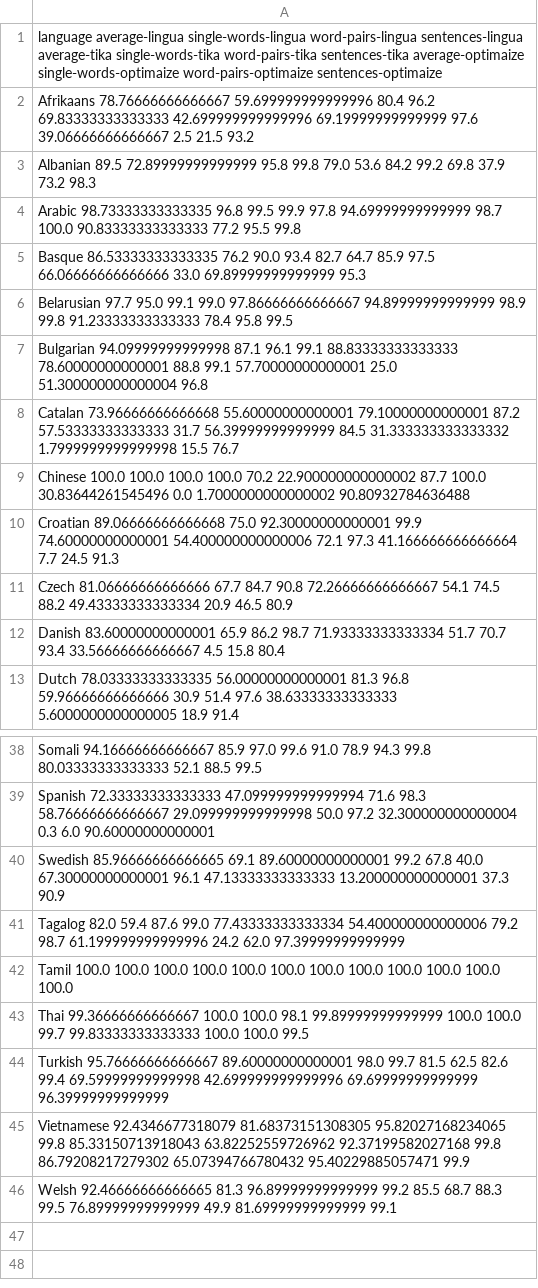
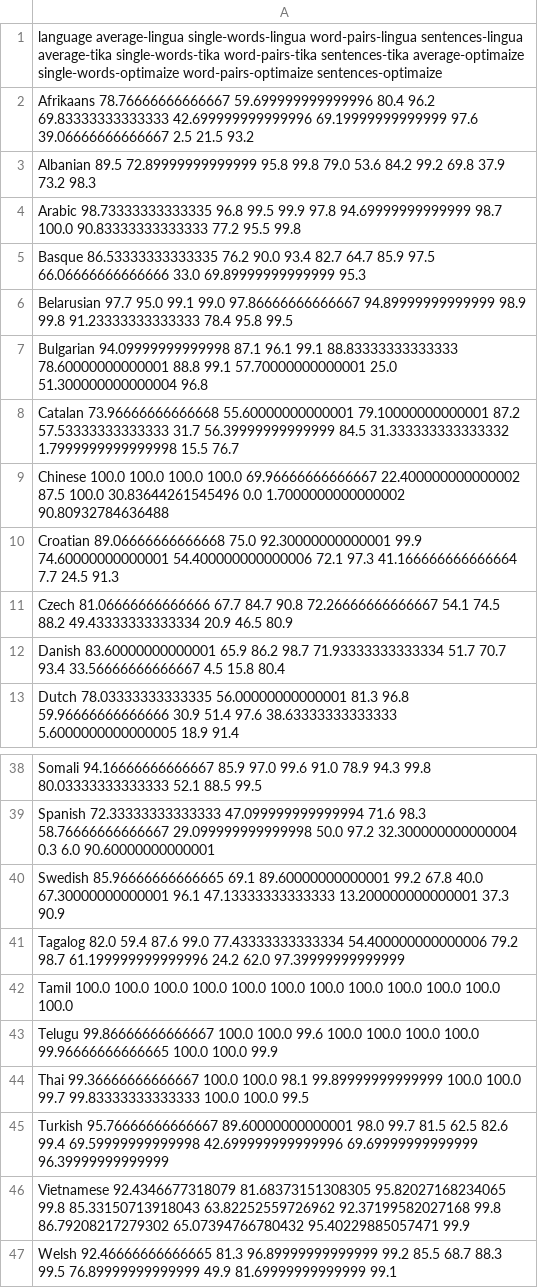
Before and after one commit to pemistahl/lingua, a CSV file: accuracy-reports/aggregated-accuracy-values.csv, drawn as a sheet; only a part is shown, gaps mark what is left out.

Commit message:
Add Telugu language support

```diff
--- a/accuracy-reports/aggregated-accuracy-values.csv
+++ b/accuracy-reports/aggregated-accuracy-values.csv
@@ -8,3 +8,3 @@ Bulgarian 94.09999999999998 87.1 96.1 99.1 88.83333333333333 78.60000000000001 8
 Catalan 73.96666666666668 55.60000000000001 79.10000000000001 87.2 57.53333333333333 31.7 56.39999999999999 84.5 31.333333333333332 1.7999999999999998 15.5 76.7
-Chinese 100.0 100.0 100.0 100.0 70.2 22.900000000000002 87.7 100.0 30.83644261545496 0.0 1.7000000000000002 90.80932784636488
+Chinese 100.0 100.0 100.0 100.0 69.96666666666667 22.400000000000002 87.5 100.0 30.83644261545496 0.0 1.7000000000000002 90.80932784636488
 Croatian 89.06666666666668 75.0 92.30000000000001 99.9 74.60000000000001 54.400000000000006 72.1 97.3 41.166666666666664 7.7 24.5 91.3
@@ -42,2 +42,3 @@ Tagalog 82.0 59.4 87.6 99.0 77.43333333333334 54.400000000000006 79.2 98.7 61.19
 Tamil 100.0 100.0 100.0 100.0 100.0 100.0 100.0 100.0 100.0 100.0 100.0 100.0
+Telugu 99.86666666666667 100.0 100.0 99.6 100.0 100.0 100.0 100.0 99.96666666666665 100.0 100.0 99.9
 Thai 99.36666666666667 100.0 100.0 98.1 99.89999999999999 100.0 100.0 99.7 99.83333333333333 100.0 100.0 99.5
```
Also changed, not shown: 32 other files.
